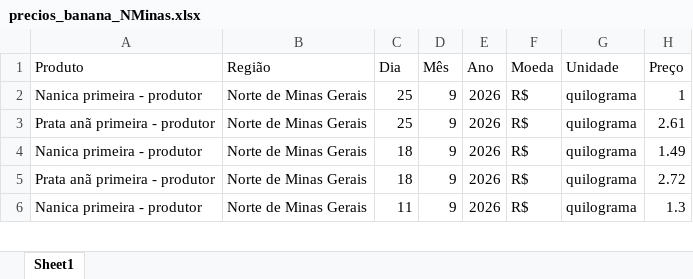
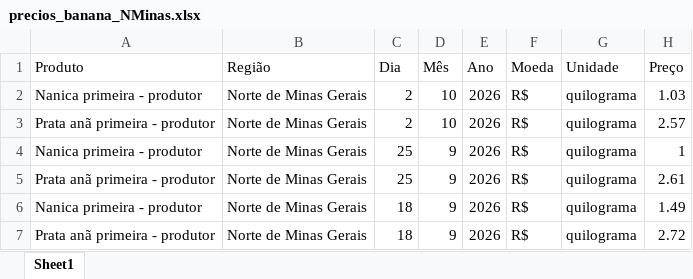
Before and after one commit to ingenieria-pepe/gonza_pepe, an Excel workbook: fuentes/precios_banana_NMinas.xlsx, sheet Sheet1, drawn as a sheet; only a part is shown; the shorter side is filled out with more unchanged rows; values as stored, in another font and other column widths than the file's, no borders; the diff names each change by its address in the sheet, - before the commit and + after, or states it on an @@ line.

```diff
--- a/fuentes/precios_banana_NMinas.xlsx (sheet Sheet1)
+++ b/fuentes/precios_banana_NMinas.xlsx (sheet Sheet1)
+row 2: Nanica primeira - produtor | Norte de Minas Gerais | 2 | 10 | 2026 | R$ | quilograma | 1.03
+row 3: Prata anã primeira - produtor | Norte de Minas Gerais | 2 | 10 | 2026 | R$ | quilograma | 2.57
```
Also changed, not shown: fuentes/precios_banana_BJLapa.xlsx, fuentes/precios_banana_SC_2023-2026.xlsx, 21 other files.
